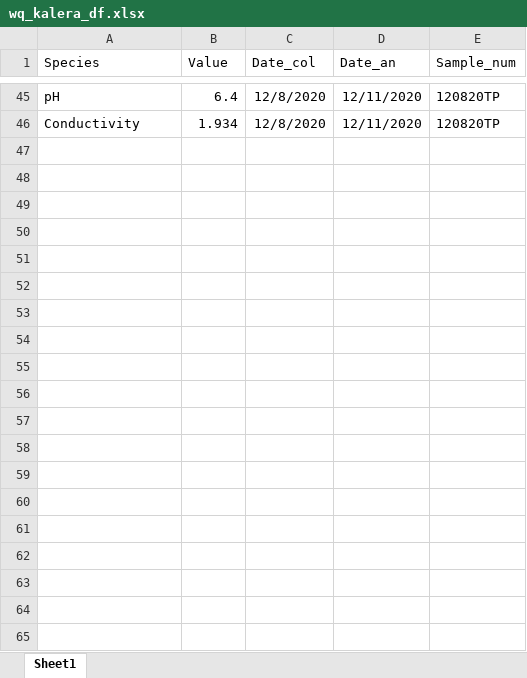
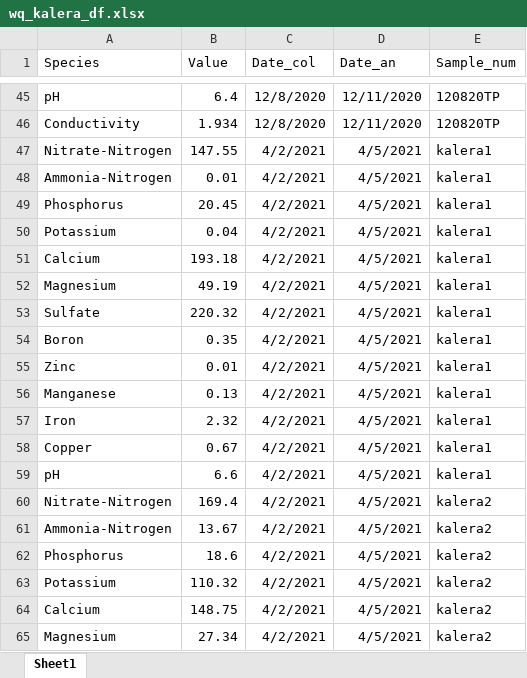
Before and after one commit to barrettcarter/water_quality-spectroscopy, an Excel workbook: wq_kalera_df.xlsx, sheet Sheet1, drawn as a sheet; only a part is shown, gaps mark what is left out; values as stored, in another font and other column widths than the file's, no borders; the diff covers the shown part only; the diff names each change by its address in the sheet, - before the commit and + after, or states it on an @@ line.

Commit message:
Updated data
This is the most current data as of 4-14-2021 at 12:40 PM. ARL codes were added to the absorbance data frame as a new column.

```diff
--- a/wq_kalera_df.xlsx (sheet Sheet1)
+++ b/wq_kalera_df.xlsx (sheet Sheet1)
+row 47: Nitrate-Nitrogen | 147.55 | 4/2/2021 | 4/5/2021 | kalera1
+row 48: Ammonia-Nitrogen | 0.01 | 4/2/2021 | 4/5/2021 | kalera1
+row 49: Phosphorus | 20.45 | 4/2/2021 | 4/5/2021 | kalera1
+row 50: Potassium | 0.04 | 4/2/2021 | 4/5/2021 | kalera1
+row 51: Calcium | 193.18 | 4/2/2021 | 4/5/2021 | kalera1
+row 52: Magnesium | 49.19 | 4/2/2021 | 4/5/2021 | kalera1
+row 53: Sulfate | 220.32 | 4/2/2021 | 4/5/2021 | kalera1
+row 54: Boron | 0.35 | 4/2/2021 | 4/5/2021 | kalera1
+row 55: Zinc | 0.01 | 4/2/2021 | 4/5/2021 | kalera1
+row 56: Manganese | 0.13 | 4/2/2021 | 4/5/2021 | kalera1
+row 57: Iron | 2.32 | 4/2/2021 | 4/5/2021 | kalera1
+row 58: Copper | 0.67 | 4/2/2021 | 4/5/2021 | kalera1
+row 59: pH | 6.6 | 4/2/2021 | 4/5/2021 | kalera1
+row 60: Nitrate-Nitrogen | 169.4 | 4/2/2021 | 4/5/2021 | kalera2
+row 61: Ammonia-Nitrogen | 13.67 | 4/2/2021 | 4/5/2021 | kalera2
+row 62: Phosphorus | 18.6 | 4/2/2021 | 4/5/2021 | kalera2
+row 63: Potassium | 110.32 | 4/2/2021 | 4/5/2021 | kalera2
+row 64: Calcium | 148.75 | 4/2/2021 | 4/5/2021 | kalera2
+row 65: Magnesium | 27.34 | 4/2/2021 | 4/5/2021 | kalera2
```
Also changed, not shown: 35 added rows elsewhere in this sheet, 2 other files.
